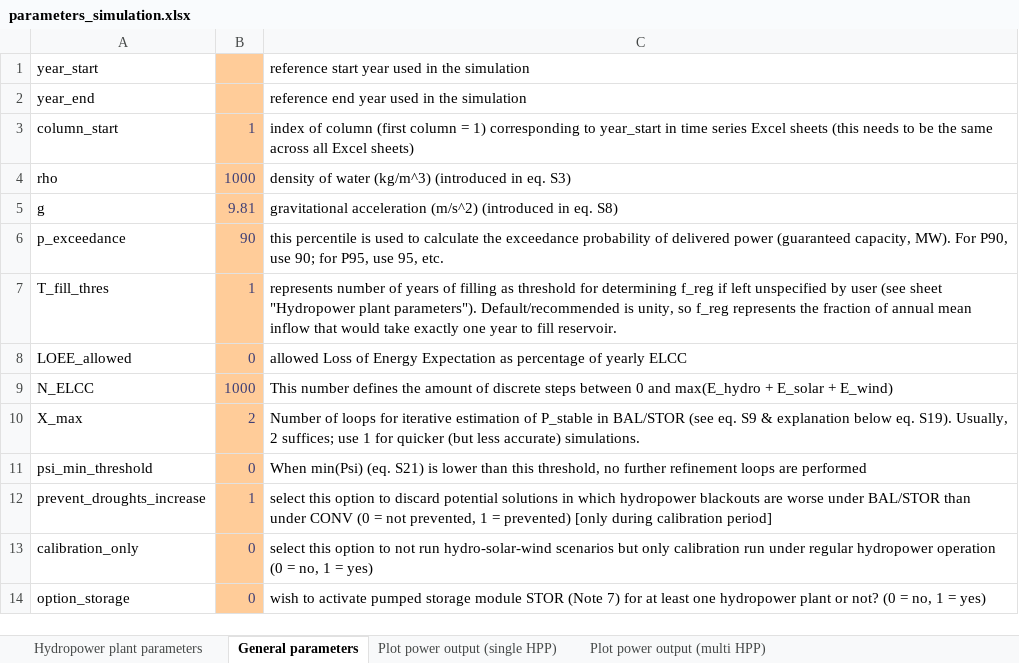
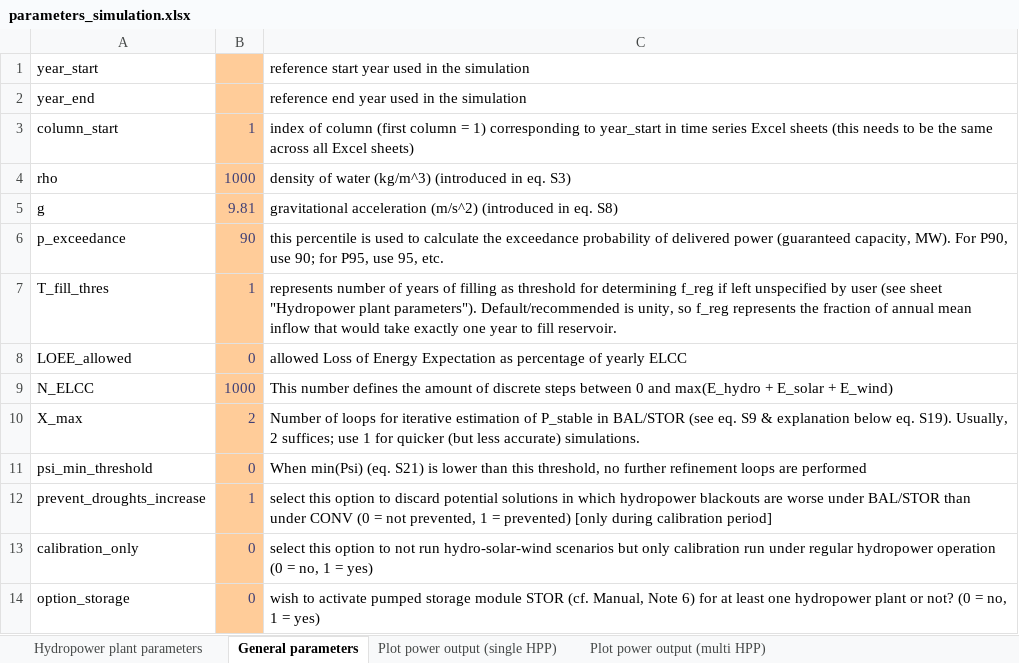
Before and after one commit to VUB-HYDR/REVUB, an Excel workbook: 2_REVUB_control_files/parameters_simulation.xlsx, sheet General parameters, drawn as a sheet; values as stored, in another font and other column widths than the file's, no borders; the diff names each change by its address in the sheet, - before the commit and + after, or states it on an @@ line.

Commit message:
harmonising nomenclature between Manual and training material

```diff
--- a/2_REVUB_control_files/parameters_simulation.xlsx (sheet General parameters)
+++ b/2_REVUB_control_files/parameters_simulation.xlsx (sheet General parameters)
-C14: …module STOR (Note 7) for at…
+C14: …module STOR (cf. Manual, Note 6) for at…
```
Also changed, not shown: 2 other files.
